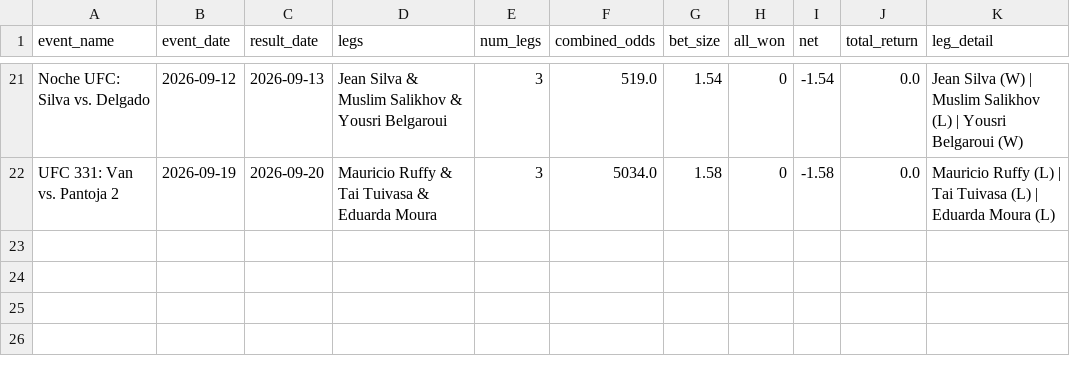
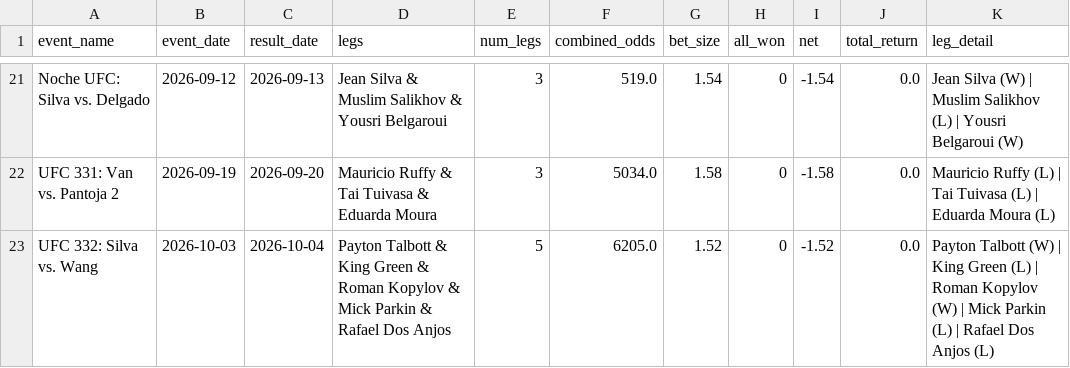
Before and after one commit to zwinship/OctaStats_UFC_Model_V2, a CSV file: results/v2_parlay_results.csv, drawn as a sheet; only a part is shown, gaps mark what is left out; the diff names each change by its address in the sheet, - before the commit and + after, or states it on an @@ line.

Commit message:
Parlay result: UFC 332: Silva vs. Wang — LOST

```diff
--- a/results/v2_parlay_results.csv
+++ b/results/v2_parlay_results.csv
+row 23: UFC 332: Silva vs. Wang | 2026-10-03 | 2026-10-04 | Payton Talbott & King Green & Roman Kopylov & Mick Parkin & Rafael Dos Anjos | 5 | 6205.0 | 1.52 | 0 | -1.52 | 0.0 | Payton Talbott (W) | King Green (L) | Roman Kopylov (W) | Mick Parkin (L) | Rafael Dos Anjos (L)
```
